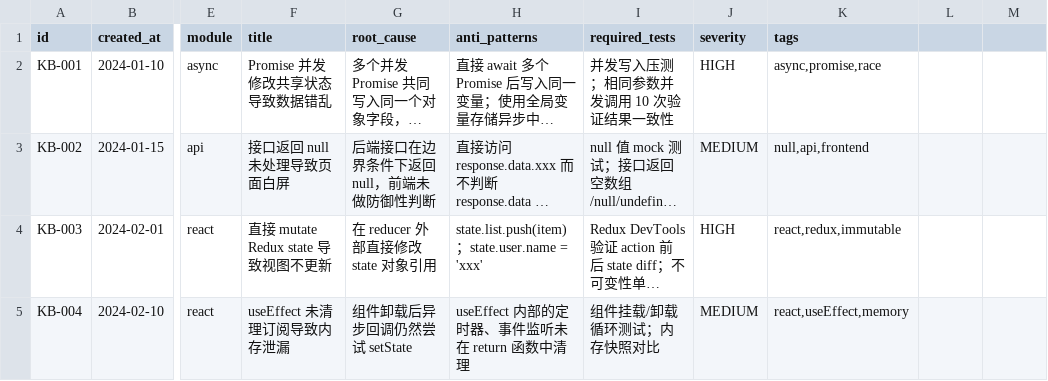
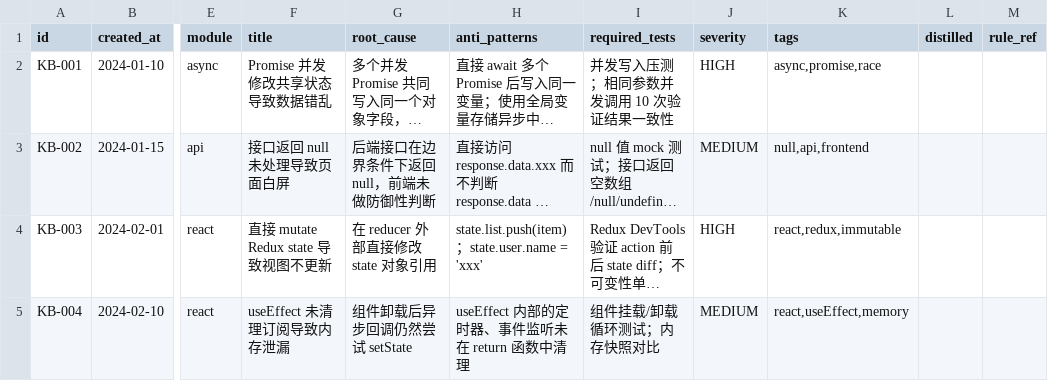
Before and after one commit to lyxiinhaha/devflow, a CSV file: plugins/devflow/assets/templates/knowledge/bug-experience-cards.csv, drawn as a sheet; only a part is shown, gaps mark what is left out; long unchanged cells end in …; the diff names each change by its address in the sheet, - before the commit and + after, or states it on an @@ line.

Commit message:
feat(knowledge): 新增 distill 命令——经验卡到项目规则蒸馏机制
- knowledge distill 子命令：阈值检查→规则冲突检查→AI 起草→写入 project-rules.md
- knowledge check 新增蒸馏建议面板和规则失效预警面板
- retrospect 新增步骤 4.5 规则匹配检查（新卡命中已有规则时提示修订/放弃）
- plan/code/review 统一新增步骤 0.5：加载 project-rules.md 注入始终生效的项目级规则
- plan 步骤 2：distilled=true 的卡默认不参与召回
- CSV 表头扩展 distilled/rule_ref 两列；knowledge-usage.jsonl 新增 rule_distilled/rule_violated 事件类型
- project-rules.tpl.md 新建；devflow.json 新增 knowledge.distillThreshold 配置（默认 3）

```diff
--- a/plugins/devflow/assets/templates/knowledge/bug-experience-cards.csv
+++ b/plugins/devflow/assets/templates/knowledge/bug-experience-cards.csv
-L1: (empty)
+L1: distilled
-M1: (empty)
+M1: rule_ref
```
Also changed, not shown: 9 other files.
